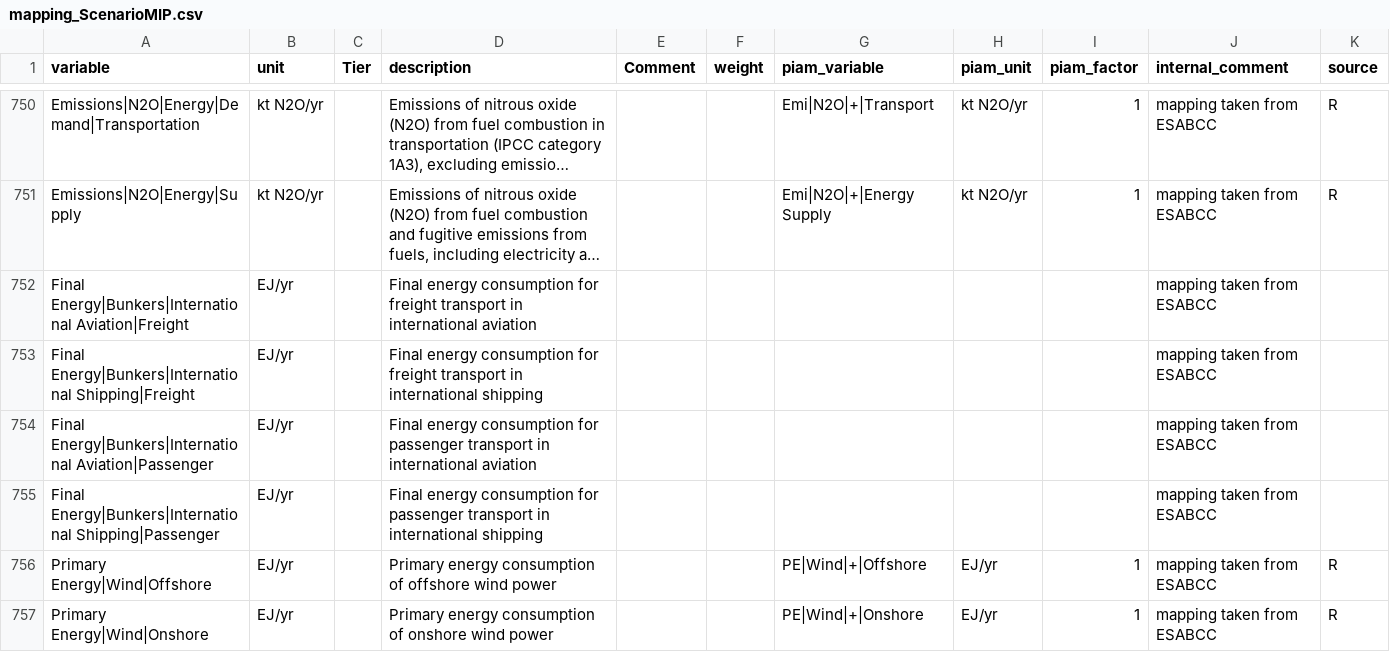
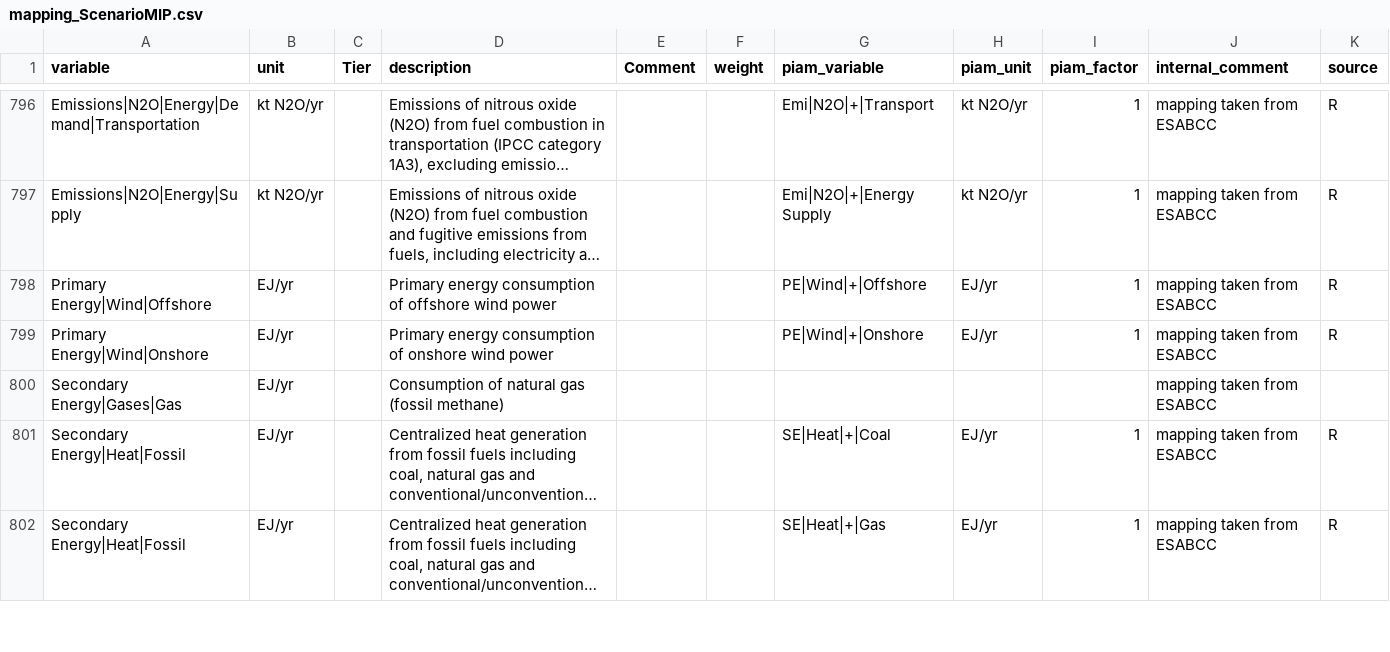
Before and after one commit to tonnrueter/piamInterfaces, a CSV file: inst/mappings/mapping_ScenarioMIP.csv, drawn as a sheet; only a part is shown, gaps mark what is left out; the shorter side is filled out with more unchanged rows; long unchanged cells end in …; removed rows and columns are numbered as before the commit, all else as after; the diff covers the shown part only; the diff names each change by its address in the sheet, - before the commit and + after, or states it on an @@ line.

Commit message:
Adapting order to add additional mappings specified in variable template (navigate, shape, agmip) before older mappings from piamInterfaces.

```diff
--- a/inst/mappings/mapping_ScenarioMIP.csv
+++ b/inst/mappings/mapping_ScenarioMIP.csv
-row 752: Final Energy|Bunkers|International Aviation|Freight | EJ/yr |  | Final energy consumption for freight transport in international aviation |  |  |  |  |  | mapping taken from ESABCC
-row 753: Final Energy|Bunkers|International Shipping|Freight | EJ/yr |  | Final energy consumption for freight transport in international shipping |  |  |  |  |  | mapping taken from ESABCC
-row 754: Final Energy|Bunkers|International Aviation|Passenger | EJ/yr |  | Final energy consumption for passenger transport in international aviation |  |  |  |  |  | mapping taken from ESABCC
-row 755: Final Energy|Bunkers|International Shipping|Passenger | EJ/yr |  | Final energy consumption for passenger transport in international shipping |  |  |  |  |  | mapping taken from ESABCC
```
Also changed, not shown: 46 moved rows elsewhere in this file.
